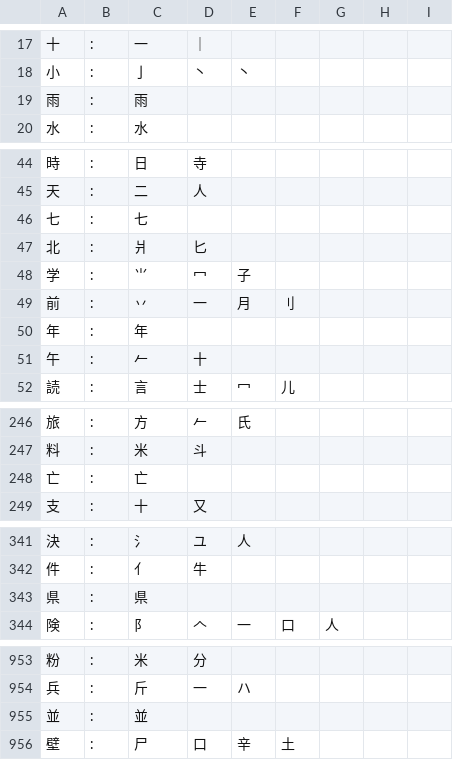
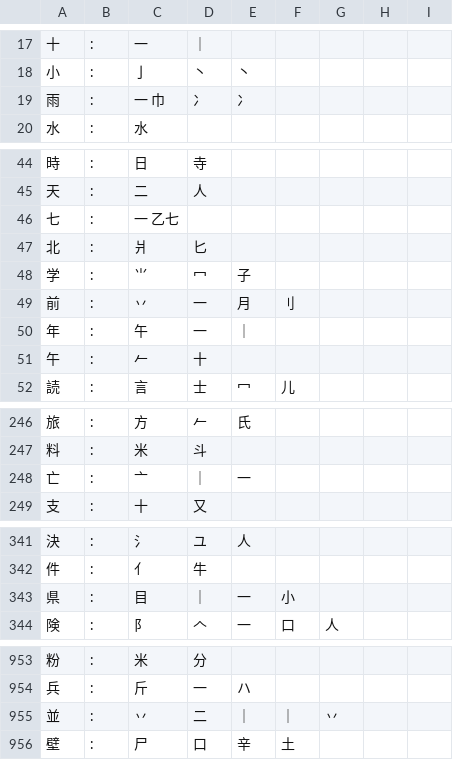
Before and after one commit to gamesketches/KanjiCook, a CSV file: KanjiDictCleaning/KanjiRecipes.csv, drawn as a sheet; only a part is shown, gaps mark what is left out; the diff covers the shown part only.

```diff
--- a/KanjiDictCleaning/KanjiRecipes.csv
+++ b/KanjiDictCleaning/KanjiRecipes.csv
@@ -18,3 +18,3 @@
 小,:,亅,丶,丶,,,,
-雨,:,雨,,,,,,
+雨,:,一	巾,冫,冫,,,,,,
 水,:,水,,,,,,
@@ -45,3 +45,3 @@
 天,:,二,人,,,,,
-七,:,七,,,,,,
+七,:,一	乙七,,,,,,
 北,:,爿,匕,,,,,
@@ -49,3 +49,3 @@
 前,:,丷,一,月,⺉,,,
-年,:,年,,,,,,
+年,:,午,一,｜,,,,,,
 午,:,𠂉,十,,,,,
@@ -247,3 +247,3 @@
 料,:,米,斗,,,,,
-亡,:,亡,,,,,,
+亡,:,亠,｜,一,,,,,,
 支,:,十,又,,,,,
@@ -342,3 +342,3 @@
 件,:,⺅,牛,,,,,
-県,:,県,,,,,,
+県,:,目,｜,一,小,,,,,,
 険,:,⻖,𠆢,一,口,人,,
@@ -954,3 +954,3 @@
 兵,:,斤,一,ハ,,,,
-並,:,並,,,,,,
+並,:,丷,二,｜,｜,丷,,,,,,
 壁,:,尸,口,辛,土,,,
```
Also changed, not shown: 1 added row and 66 edited cells elsewhere in this file.
